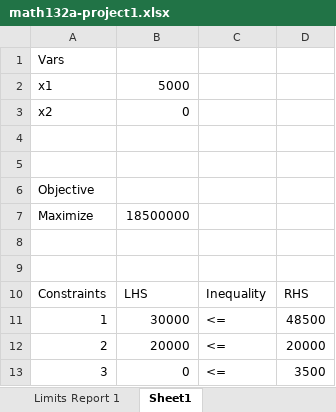
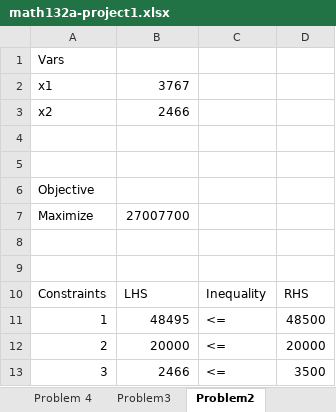
Before and after one commit to Sir-Teo/math132a-project, an Excel workbook: math132a-project1.xlsx, sheet Problem2, drawn as a sheet; values as stored, in another font and other column widths than the file's, no borders; the diff names each change by its address in the sheet, - before the commit and + after, or states it on an @@ line.

Commit message:
problem 8

```diff
--- a/math132a-project1.xlsx (sheet Problem2)
+++ b/math132a-project1.xlsx (sheet Problem2)
-sheet tab: Sheet1
+sheet tab: Problem2
-sheet tab: Limits Report 1
+sheet tab: Problem 4
+sheet tab: Problem3
-B2: 5000
+B2: 3767
-B3: 0
+B3: 2466
-B7: 18500000
+B7: 27007700
-B11: 30000
+B11: 48495
-B13: 0
+B13: 2466
```
Also changed, not shown: other sheet tabs, 2 other files.
